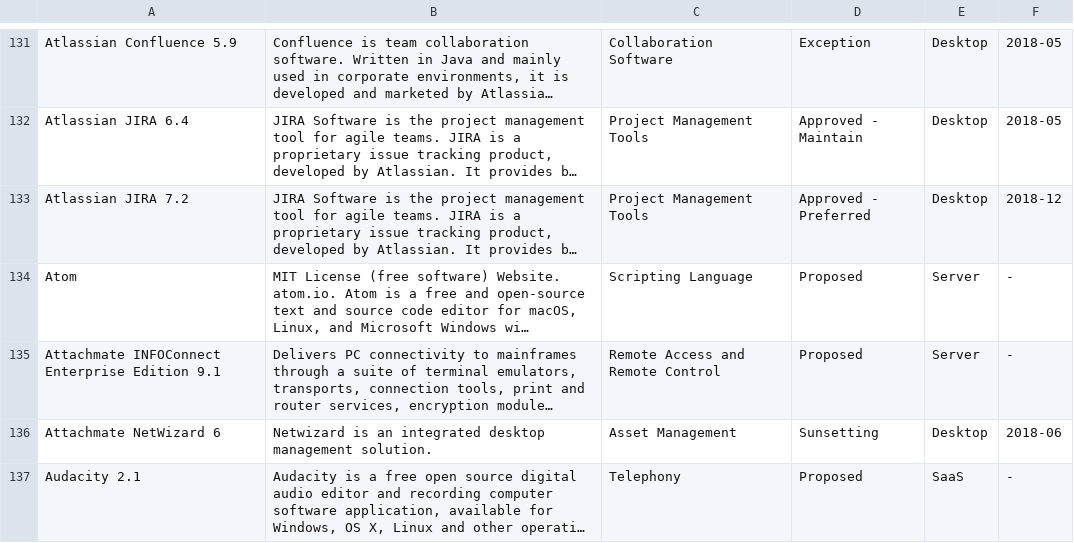
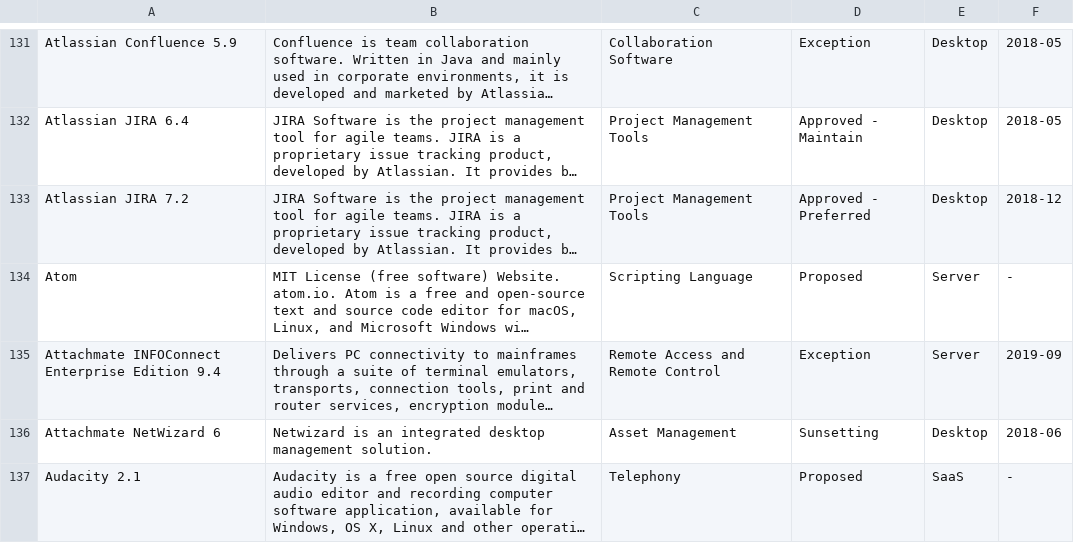
Before and after one commit to GSA/data, a CSV file: enterprise-architecture/it-standards.csv, drawn as a sheet; only a part is shown, gaps mark what is left out; long unchanged cells end in …; the diff covers the shown part only; the diff names each change by its address in the sheet, - before the commit and + after, or states it on an @@ line.

Commit message:
update IT Standards List

```diff
--- a/enterprise-architecture/it-standards.csv
+++ b/enterprise-architecture/it-standards.csv
-A135: Attachmate INFOConnect Enterprise Edition 9.1
+A135: Attachmate INFOConnect Enterprise Edition 9.4
-D135: Proposed
+D135: Exception
-F135: -
+F135: 2019-09
```
Also changed, not shown: 1 added row and 21 edited cells elsewhere in this file.
